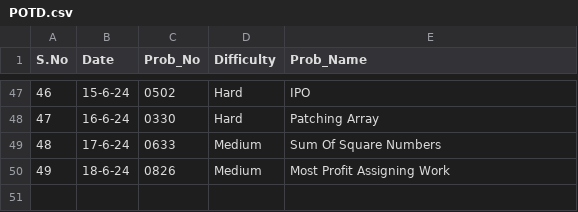
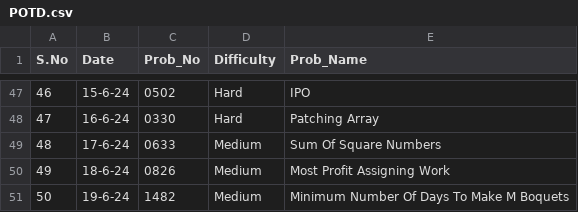
Before and after one commit to NAVNEET-KHARB/LeetCode, a CSV file: POTD.csv, drawn as a sheet; only a part is shown, gaps mark what is left out.

Commit message:
Minimum Number Of Days To Make M Boquets

```diff
--- a/POTD.csv
+++ b/POTD.csv
@@ -50 +50,2 @@ S.No,Date,Prob_No,Difficulty,Prob_Name
 49,18-6-24,0826,Medium,Most Profit Assigning Work
+50,19-6-24,1482,Medium,Minimum Number Of Days To Make M Boquets
```
